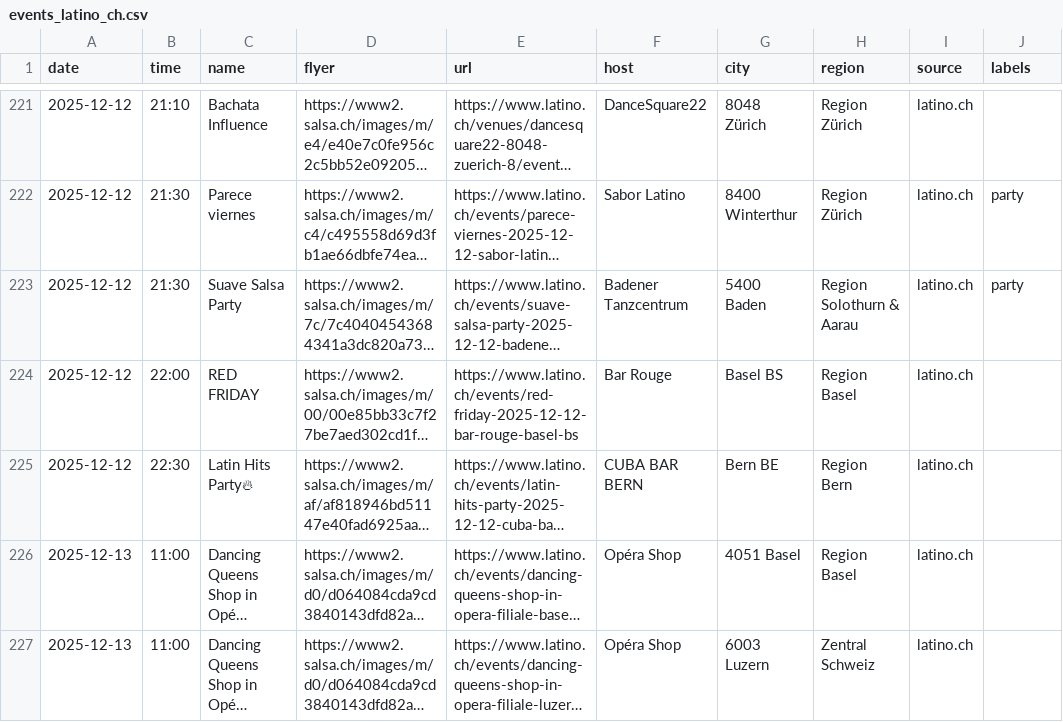
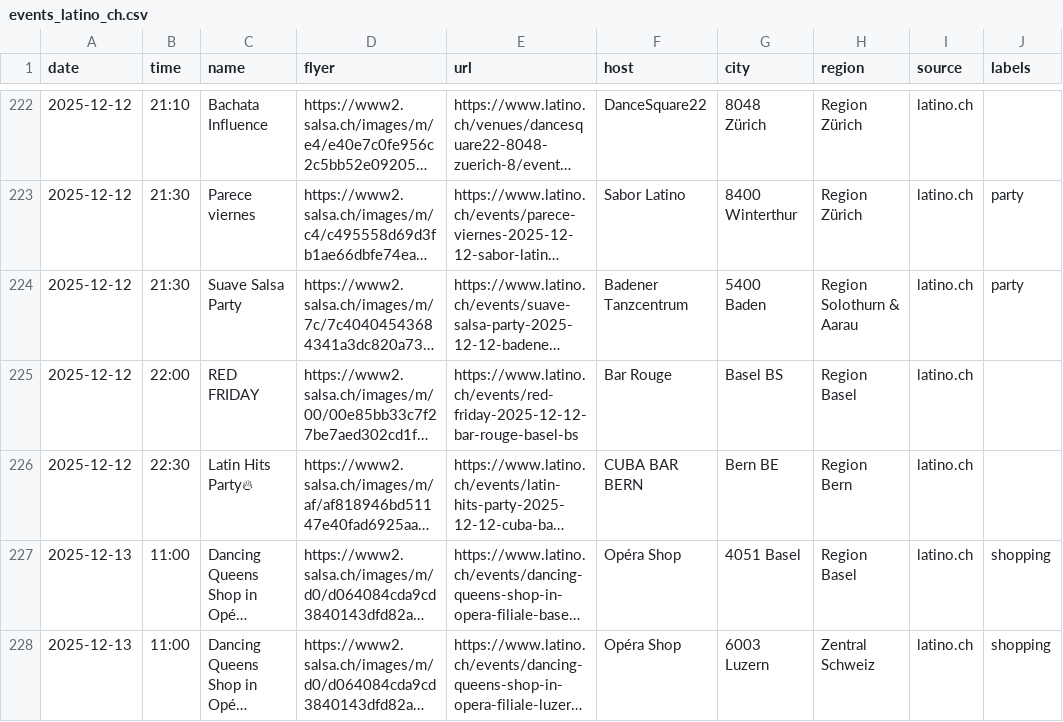
Before and after one commit to aendu/latin-events-be, a CSV file: data/events_latino_ch.csv, drawn as a sheet; only a part is shown, gaps mark what is left out; long unchanged cells end in …; addresses are those after the commit; the diff covers the shown part only; the diff names each change by its address in the sheet, - before the commit and + after, or states it on an @@ line.

Commit message:
added shopping filter

```diff
--- a/data/events_latino_ch.csv
+++ b/data/events_latino_ch.csv
-J227:J228 (labels): (empty)
+J227:J228 (labels): shopping
```
Also changed, not shown: 1 added row and 30 edited cells elsewhere in this file, 2 other files.
